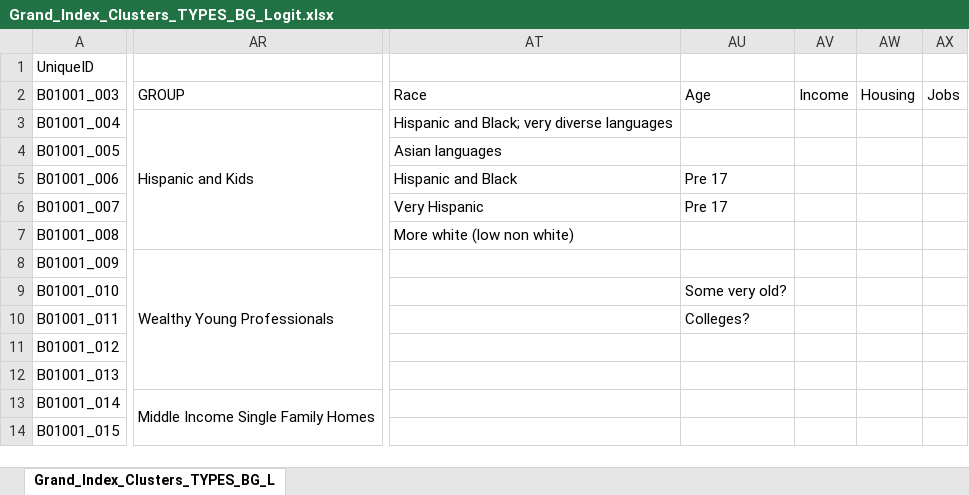
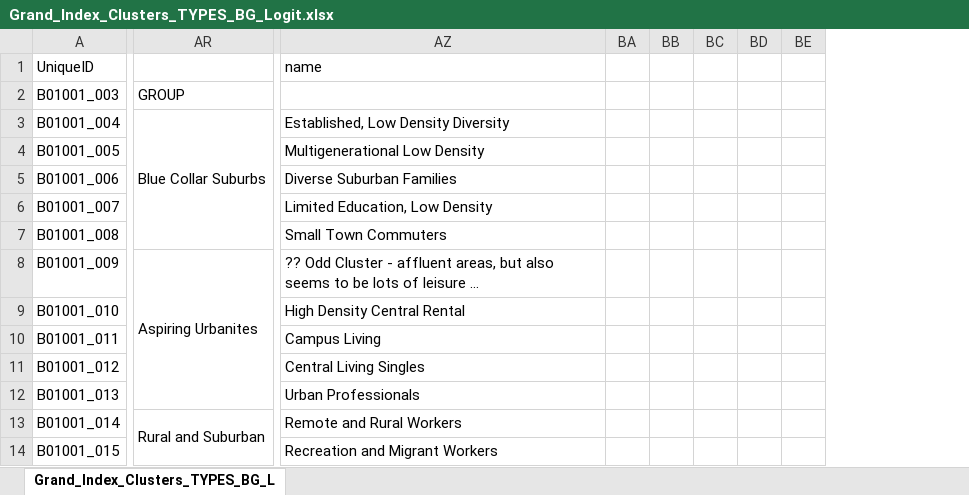
Before and after one commit to alexsingleton/US_Geodemographic, an Excel workbook: Grand_Index_Clusters_TYPES_BG_Logit.xlsx, sheet Grand_Index_Clusters_TYPES_BG_L, drawn as a sheet; only a part is shown, gaps mark what is left out; values as stored, in another font and other column widths than the file's, no borders; conditional formats not drawn; removed rows and columns are numbered as before the commit, all else as after; the diff names each change by its address in the sheet, - before the commit and + after, or states it on an @@ line.

Commit message:
Names update

```diff
--- a/Grand_Index_Clusters_TYPES_BG_Logit.xlsx (sheet Grand_Index_Clusters_TYPES_BG_L)
+++ b/Grand_Index_Clusters_TYPES_BG_Logit.xlsx (sheet Grand_Index_Clusters_TYPES_BG_L)
-column AR, rows 2-13: GROUP | Hispanic and Kids |  |  |  |  | Wealthy Young Professionals |  |  |  |  | Middle Income Single Family Homes
+column AR, rows 2-13: GROUP | Blue Collar Suburbs |  |  |  |  | Aspiring Urbanites |  |  |  |  | Rural and Suburban
@@ column AT hidden, rows 2-7: Race | Hispanic and Black; very diverse languages | Asian languages | Hispanic and Black | Very Hispanic | More white (low non white) @@
@@ column AU hidden, rows 2-10: Age |  |  | Pre 17 | Pre 17 |  |  | Some very old? | Colleges? @@
@@ column AV hidden, row 2: Income @@
@@ column AW hidden, row 2: Housing @@
@@ column AX hidden, row 2: Jobs @@
+column AZ (name), rows 3-14: Established, Low Density Diversity | Multigenerational Low Density | Diverse Suburban Families | Limited Education, Low Density | Small Town Commuters | ?? Odd Cluster - affluent areas, but also seems to be lots of leisure … | High Density Central Rental | Campus Living | Central Living Singles | Urban Professionals | Remote and Rural Workers | Recreation and Migrant Workers
+column BA, empty
+column BB, empty
+column BC, empty
+column BD, empty
+column BE, empty
```
Also changed, not shown: hidden cells.
